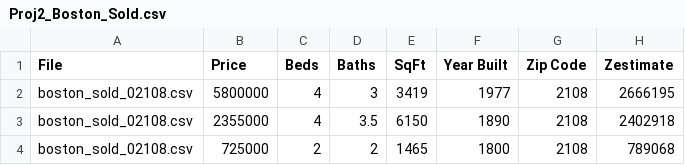
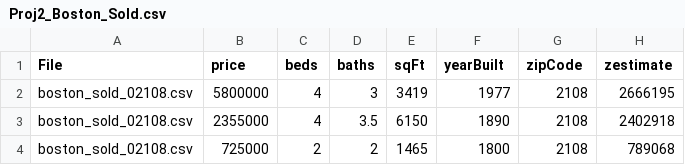
Before and after one commit to maschaffner/CS171-Projects, a CSV file: Proj2_Boston_Sold.csv, drawn as a sheet; only a part is shown.

```diff
--- a/Proj2_Boston_Sold.csv
+++ b/Proj2_Boston_Sold.csv
@@ -1,2 +1,2 @@
-File,Price,Beds,Baths,SqFt,Year Built,Zip Code,Zestimate
+File,price,beds,baths,sqFt,yearBuilt,zipCode,zestimate
 boston_sold_02108.csv,5800000,4,3,3419,1977,2108,2666195
```
Also changed, not shown: Proj2_Boston_ForSale.csv, 1 other file.
